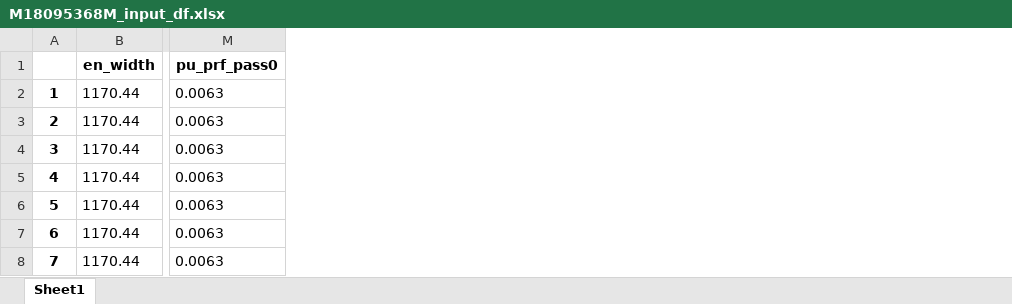
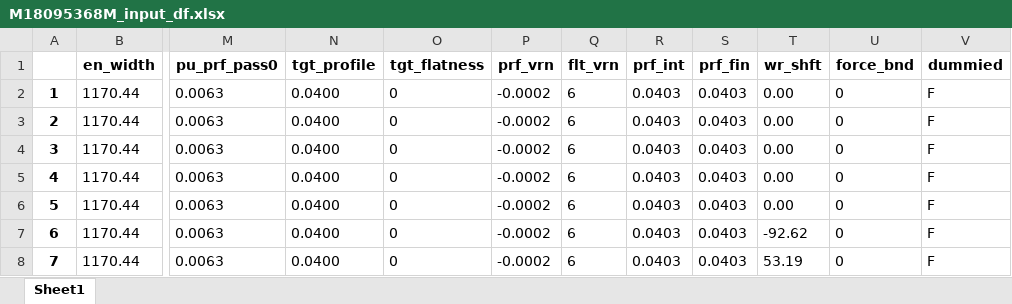
Before and after one commit to nekohor/tiny_ssu_calc, an Excel workbook: input_sample/M18095368M/M18095368M_input_df.xlsx, sheet Sheet1, drawn as a sheet; only a part is shown, gaps mark what is left out; values as stored, in another font and other column widths than the file's, no borders; the diff names each change by its address in the sheet, - before the commit and + after, or states it on an @@ line.

```diff
--- a/input_sample/M18095368M/M18095368M_input_df.xlsx (sheet Sheet1)
+++ b/input_sample/M18095368M/M18095368M_input_df.xlsx (sheet Sheet1)
+column N (tgt_profile), rows 2-8: all 0.0400
+column O (tgt_flatness), rows 2-8: all 0
+column P (prf_vrn), rows 2-8: all -0.0002
+column Q (flt_vrn), rows 2-8: all 6
+column R (prf_int), rows 2-8: all 0.0403
+column S (prf_fin), rows 2-8: all 0.0403
+column T (wr_shft), rows 2-8: 0.00 | 0.00 | 0.00 | 0.00 | 0.00 | -92.62 | 53.19
+column U (force_bnd), rows 2-8: all 0
+column V (dummied), rows 2-8: all F
```
Also changed, not shown: input_sample/M18095368M/M18095368M_crn_stk.xlsx, input_sample/M18095368M/M18095368M_lim_df.xlsx, 6 other files.
